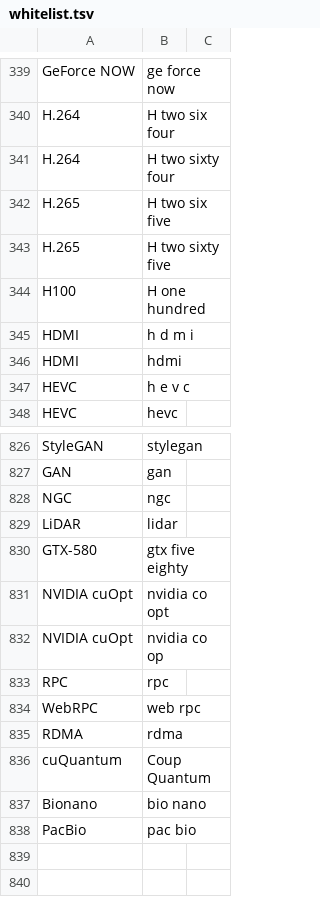
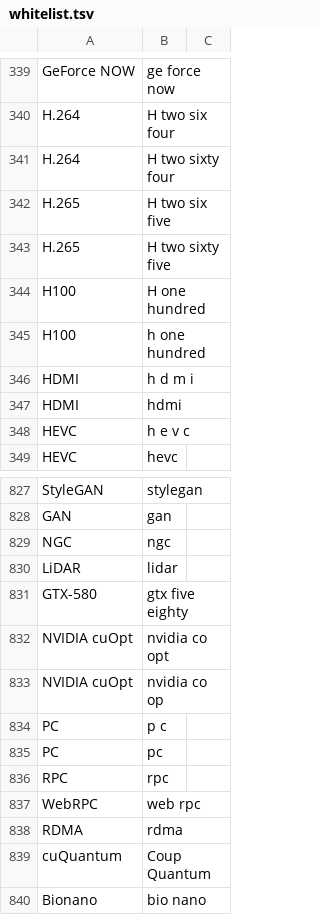
Before and after one commit to anand-nv/NeMo-text-processing, a TSV file: nemo_text_processing/inverse_text_normalization/en/data/whitelist.tsv, drawn as a sheet; only a part is shown, gaps mark what is left out; the shorter side is filled out with more unchanged rows.

Commit message:
add missing lowercase:
Signed-off-by: Anand Joseph <anajoseph@nvidia.com>

```diff
--- a/nemo_text_processing/inverse_text_normalization/en/data/whitelist.tsv
+++ b/nemo_text_processing/inverse_text_normalization/en/data/whitelist.tsv
@@ -344,2 +344,3 @@ H.265	H two sixty five
 H100	H one hundred
+H100	h one hundred
 HDMI	h d m i
@@ -832,2 +833,4 @@ NVIDIA cuOpt	nvidia co opt
 NVIDIA cuOpt	nvidia co op
+PC	p c
+PC	pc
 RPC	rpc
```
